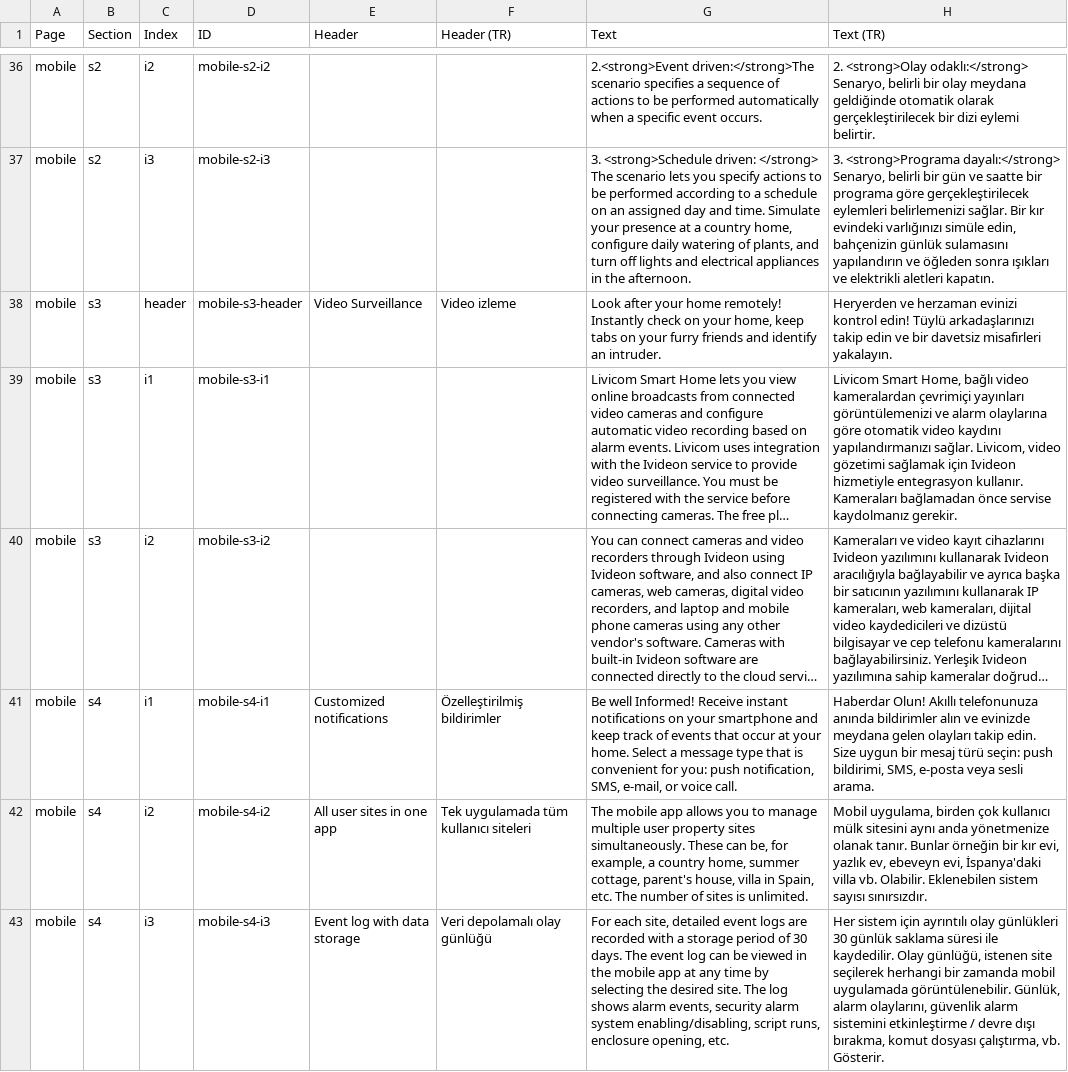
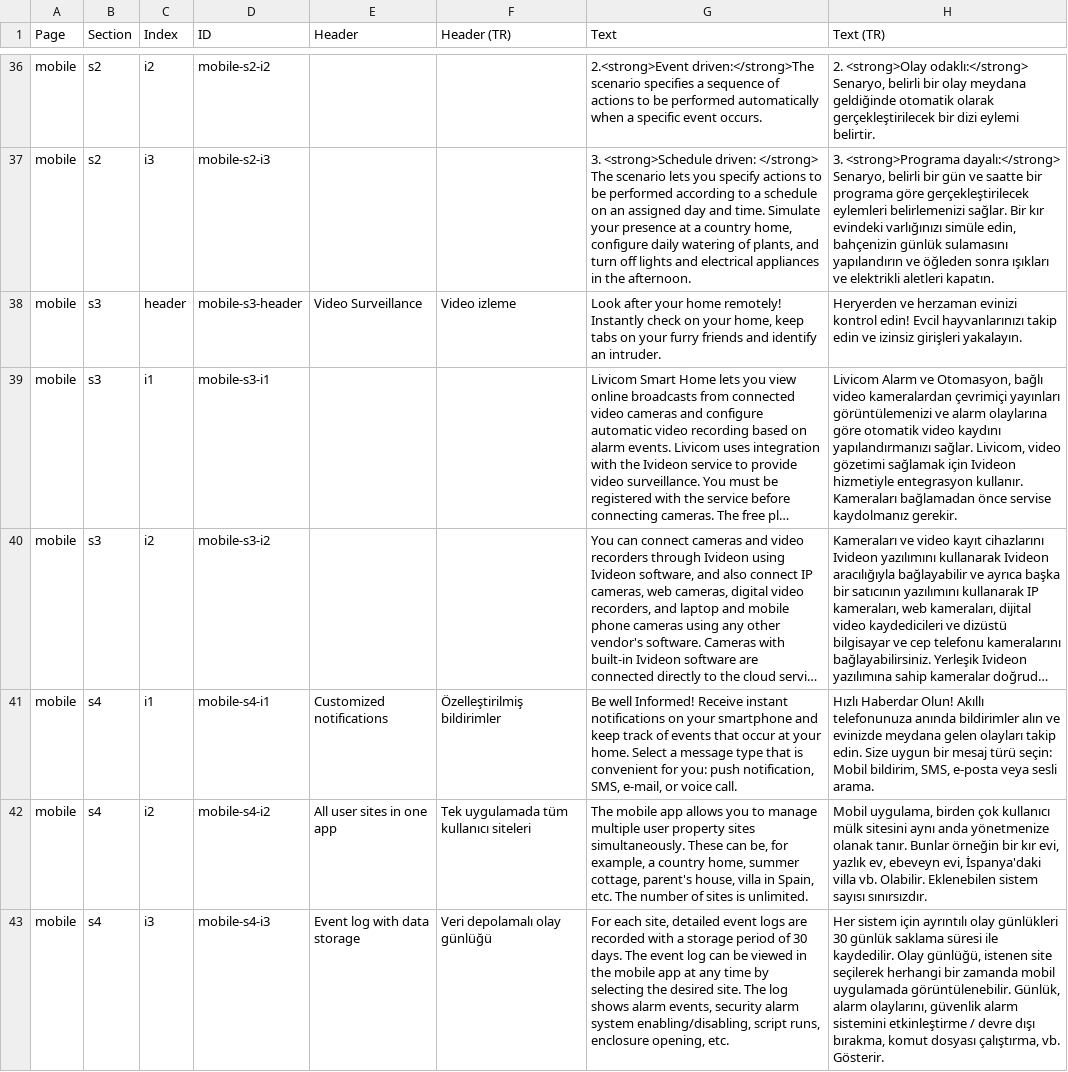
Before and after one commit to livicomturkiye/livicom-en, a CSV file: _data/pages.csv, drawn as a sheet; only a part is shown, gaps mark what is left out; long unchanged cells end in …; the diff covers the shown part only; the diff names each change by its address in the sheet, - before the commit and + after, or states it on an @@ line.

```diff
--- a/_data/pages.csv
+++ b/_data/pages.csv
-H38 (Text (TR)): …kontrol edin! Tüylü arkadaşlarınızı takip edin ve bir davetsiz misafirleri yakalayın.
+H38 (Text (TR)): …kontrol edin! Evcil hayvanlarınızı takip edin ve izinsiz girişleri yakalayın.
-H39 (Text (TR)): Livicom Smart Home, bağlı video…
+H39 (Text (TR)): Livicom Alarm ve Otomasyon, bağlı video…
-H41 (Text (TR)): Haberdar Olun! Akıllı telefonunuza anında bildirimler alın ve evinizde meydana gelen olayları takip edin. Size uygun bir mesaj türü seçin: push bildirimi, SMS, e-posta…
+H41 (Text (TR)): Hızlı Haberdar Olun! Akıllı telefonunuza anında bildirimler alın ve evinizde meydana gelen olayları takip edin. Size uygun bir mesaj türü seçin: Mobil bildirim, SMS, e-posta…
```
Also changed, not shown: 11 edited cells elsewhere in this file, _data/products.csv, 5 other files.
